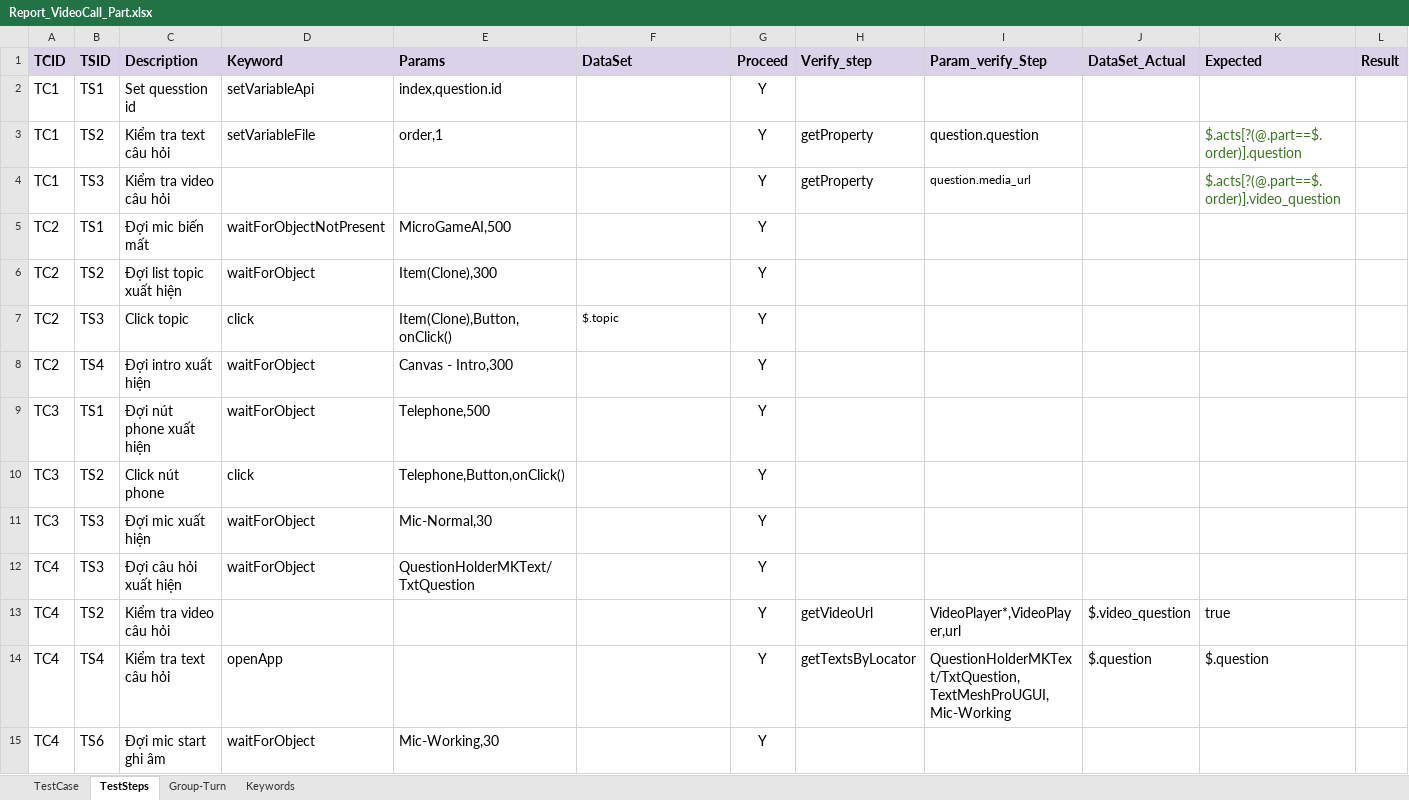
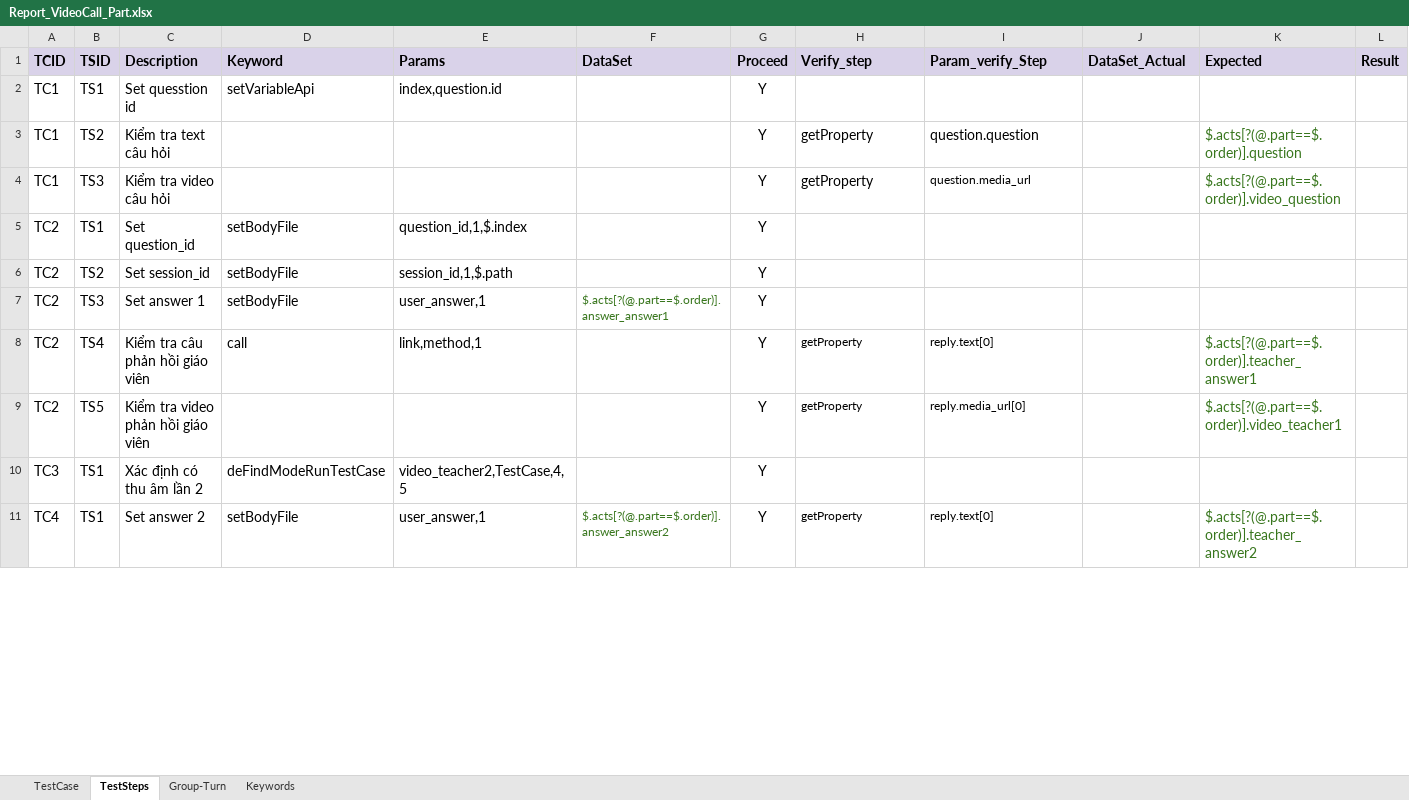
Before and after one commit to ngale892/tool_test_game, an Excel workbook: config/testcases/Report_VideoCall_Part.xlsx, sheet TestSteps, drawn as a sheet; only a part is shown; values as stored, in another font and other column widths than the file's, no borders; charts and pictures and conditional formats not drawn; removed rows and columns are numbered as before the commit, all else as after; rows hold the shown columns only; the diff covers the shown part only; the diff names each change by its address in the sheet, - before the commit and + after, or states it on an @@ line.

```diff
--- a/config/testcases/Report_VideoCall_Part.xlsx (sheet TestSteps)
+++ b/config/testcases/Report_VideoCall_Part.xlsx (sheet TestSteps)
-D3 (Keyword): setVariableFile
+D3 (Keyword): (empty)
-E3 (Params): order,1
+E3 (Params): (empty)
-C5 (Description): Đợi mic biến mất
+C5 (Description): Set question_id
-D5 (Keyword): waitForObjectNotPresent
+D5 (Keyword): setBodyFile
-E5 (Params): MicroGameAI,500
+E5 (Params): question_id,1,$.index
-C6 (Description): Đợi list topic xuất hiện
+C6 (Description): Set session_id
-D6 (Keyword): waitForObject
+D6 (Keyword): setBodyFile
-E6 (Params): Item(Clone),300
+E6 (Params): session_id,1,$.path
-C7 (Description): Click topic
+C7 (Description): Set answer 1
-D7 (Keyword): click
+D7 (Keyword): setBodyFile
-E7 (Params): Item(Clone),Button,onClick()
+E7 (Params): user_answer,1
-F7 (DataSet): $.topic
+F7 (DataSet): $.acts[?(@.part==$.order)].answer_answer1
-F7 text colour: black
+F7 text colour: #38761D
-C8 (Description): Đợi intro xuất hiện
+C8 (Description): Kiểm tra câu phản hồi giáo viên
-D8 (Keyword): waitForObject
+D8 (Keyword): call
-E8 (Params): Canvas - Intro,300
+E8 (Params): link,method,1
-H8 (Verify_step): (empty)
+H8 (Verify_step): getProperty
-I8 (Param_verify_Step): (empty)
+I8 (Param_verify_Step): reply.text[0]
-K8 (Expected): (empty)
+K8 (Expected): $.acts[?(@.part==$.order)].teacher_answer1
+row 9: TC2 | TS5 | Kiểm tra video phản hồi giáo viên |  |  |  | Y | getProperty | reply.media_url[0] |  | $.acts[?(@.part==$.order)].video_teacher1
-C10 (Description): Đợi nút phone xuất hiện
+C10 (Description): Xác định có thu âm lần 2
-D10 (Keyword): waitForObject
+D10 (Keyword): deFindModeRunTestCase
-E10 (Params): Telephone,500
+E10 (Params): video_teacher2,TestCase,4,5
-row 10: TC3 | TS2 | Click nút phone | click | Telephone,Button,onClick() |  | Y
-row 11: TC3 | TS3 | Đợi mic xuất hiện | waitForObject | Mic-Normal,30 |  | Y
-row 12: TC4 | TS3 | Đợi câu hỏi xuất hiện | waitForObject | QuestionHolderMKText/TxtQuestion |  | Y
-row 13: TC4 | TS2 | Kiểm tra video câu hỏi |  |  |  | Y | getVideoUrl | VideoPlayer*,VideoPlayer,url | $.video_question | true
-row 14: TC4 | TS4 | Kiểm tra text câu hỏi | openApp |  |  | Y | getTextsByLocator | QuestionHolderMKText/TxtQuestion,TextMeshProUGUI,Mic-Working | $.question | $.question
-row 15: TC4 | TS6 | Đợi mic start ghi âm | waitForObject | Mic-Working,30 |  | Y
+row 11: TC4 | TS1 | Set answer 2 | setBodyFile | user_answer,1 | $.acts[?(@.part==$.order)].answer_answer2 | Y | getProperty | reply.text[0] |  | $.acts[?(@.part==$.order)].teacher_answer2
```
Also changed, not shown: 1 added row, 11 removed rows and 6 edited cells elsewhere in this sheet, sheet TestCase, sheet Keywords, config/Scope.xlsx, config/testcases/Report_Start_topic_VideoCall.xlsx, 3 other files.
